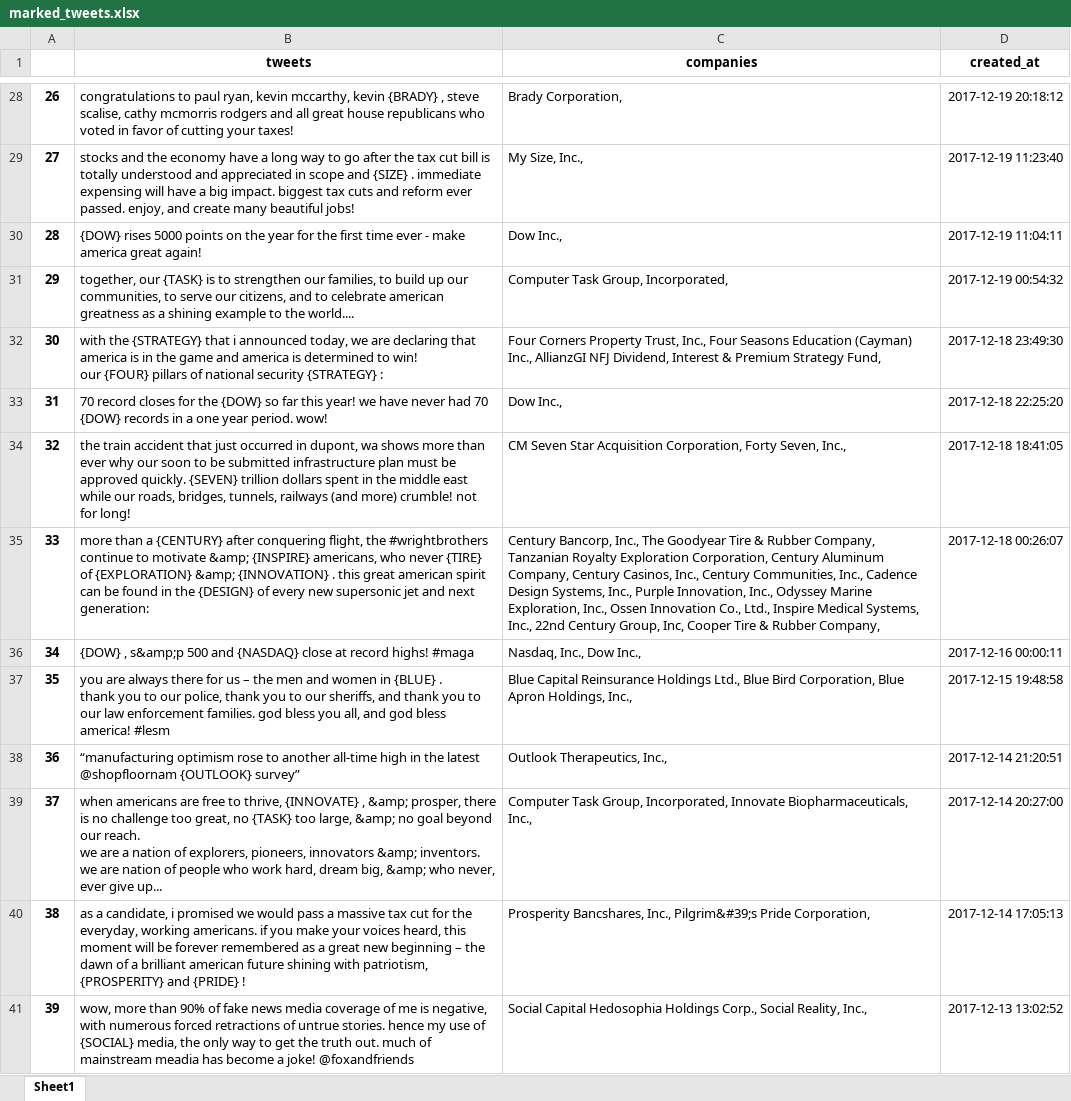
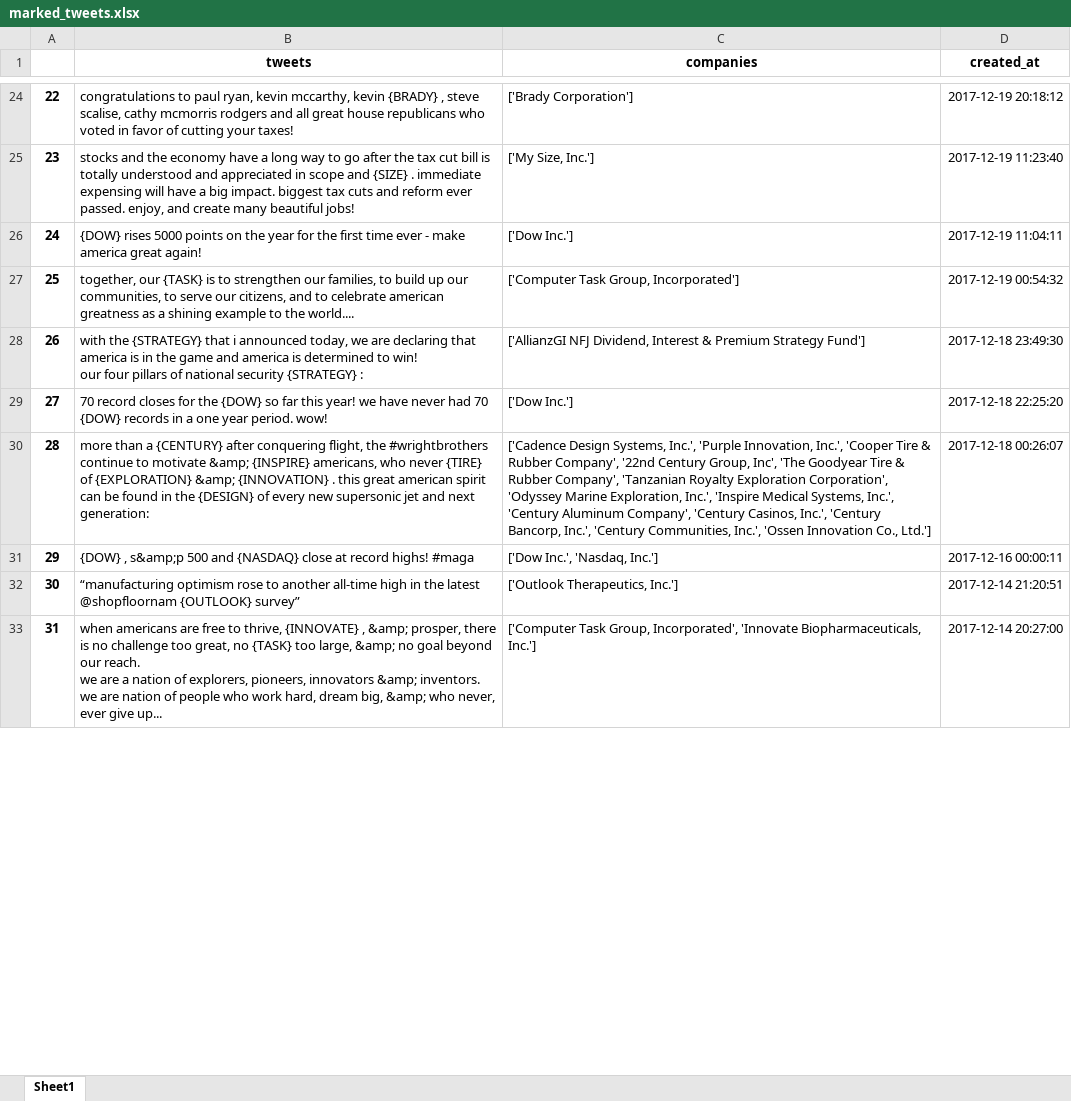
Before and after one commit to OrangeXia2013/TrumpTweetsProject, an Excel workbook: code_2017_2018/marked_tweets.xlsx, sheet Sheet1, drawn as a sheet; only a part is shown, gaps mark what is left out; values as stored, in another font and other column widths than the file's, no borders; removed rows and columns are numbered as before the commit, all else as after; ↵ is a line break in a cell; the diff covers the shown part only; the diff names each change by its address in the sheet, - before the commit and + after, or states it on an @@ line.

```diff
--- a/code_2017_2018/marked_tweets.xlsx (sheet Sheet1)
+++ b/code_2017_2018/marked_tweets.xlsx (sheet Sheet1)
@@ column A renumbered between rows 12 and 668 @@
-C24 (companies): Brady Corporation,
+C24 (companies): ['Brady Corporation']
-C25 (companies): My Size, Inc.,
+C25 (companies): ['My Size, Inc.']
-C26 (companies): Dow Inc.,
+C26 (companies): ['Dow Inc.']
-C27 (companies): Computer Task Group, Incorporated,
+C27 (companies): ['Computer Task Group, Incorporated']
-B28 (tweets): …win! ↵ our {FOUR} pillars of…
+B28 (tweets): …win! ↵ our four pillars of…
-C28 (companies): Four Corners Property Trust, Inc., Four Seasons Education (Cayman) Inc., AllianzGI NFJ Dividend, Interest & Premium Strategy Fund,
+C28 (companies): ['AllianzGI NFJ Dividend, Interest & Premium Strategy Fund']
-C29 (companies): Dow Inc.,
+C29 (companies): ['Dow Inc.']
-row 34: 32 | the train accident that just occurred in dupont, wa shows more than ever why our soon to be submitted infrastructure plan must be approved quickly. {SEVEN} trillion dollars spent in the middle east while our roads, bridges, tunnels, railways (and more) crumble! not for long! | CM Seven Star Acquisition Corporation, Forty Seven, Inc., | 2017-12-18 18:41:05
-C30 (companies): Century Bancorp, Inc., The Goodyear Tire & Rubber Company, Tanzanian Royalty Exploration Corporation, Century Aluminum Company, Century Casinos, Inc., Century Communities, Inc., Cadence Design Systems, Inc., Purple Innovation, Inc., Odyssey Marine Exploration, Inc., Ossen Innovation Co., Ltd., Inspire Medical Systems, Inc., 22nd Century Group, Inc, Cooper Tire & Rubber Company,
+C30 (companies): ['Cadence Design Systems, Inc.', 'Purple Innovation, Inc.', 'Cooper Tire & Rubber Company', '22nd Century Group, Inc', 'The Goodyear Tire & Rubber Company', 'Tanzanian Royalty Exploration Corporation', 'Odyssey Marine Exploration, Inc.', 'Inspire Medical Systems, Inc.', 'Century Aluminum Company', 'Century Casinos, Inc.', 'Century Bancorp, Inc.', 'Century Communities, Inc.', 'Ossen Innovation Co., Ltd.']
-C31 (companies): Nasdaq, Inc., Dow Inc.,
+C31 (companies): ['Dow Inc.', 'Nasdaq, Inc.']
-row 37: 35 | you are always there for us – the men and women in {BLUE} . ↵ thank you to our police, thank you to our sheriffs, and thank you to our law enforcement families. god bless you all, and god bless america! #lesm | Blue Capital Reinsurance Holdings Ltd., Blue Bird Corporation, Blue Apron Holdings, Inc., | 2017-12-15 19:48:58
-C32 (companies): Outlook Therapeutics, Inc.,
+C32 (companies): ['Outlook Therapeutics, Inc.']
-C33 (companies): Computer Task Group, Incorporated, Innovate Biopharmaceuticals, Inc.,
+C33 (companies): ['Computer Task Group, Incorporated', 'Innovate Biopharmaceuticals, Inc.']
-row 40: 38 | as a candidate, i promised we would pass a massive tax cut for the everyday, working americans. if you make your voices heard, this moment will be forever remembered as a great new beginning – the dawn of a brilliant american future shining with patriotism, {PROSPERITY} and {PRIDE} ! | Prosperity Bancshares, Inc., Pilgrim&#39;s Pride Corporation, | 2017-12-14 17:05:13
-row 41: 39 | wow, more than 90% of fake news media coverage of me is negative, with numerous forced retractions of untrue stories. hence my use of {SOCIAL} media, the only way to get the truth out. much of mainstream meadia has become a joke! @foxandfriends | Social Capital Hedosophia Holdings Corp., Social Reality, Inc., | 2017-12-13 13:02:52
```
Also changed, not shown: 167 removed rows and 733 edited cells elsewhere in this sheet, code_2017_2018/words_database.xlsx, code_2018_2019/marked_tweets.xlsx, 14 other files.
